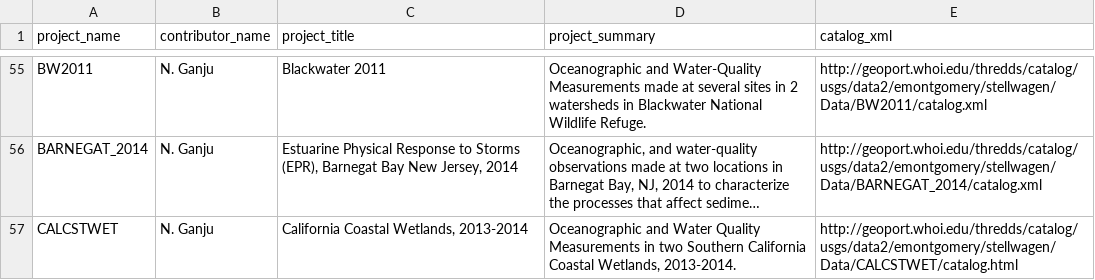
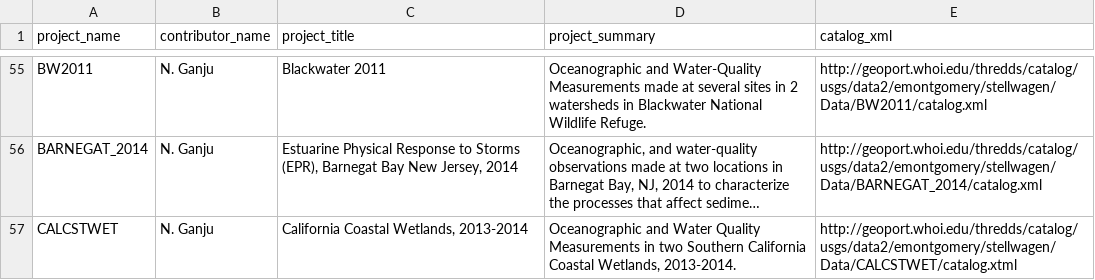
Before and after one commit to USGS-CMG/usgs-cmg-portal, a CSV file: woods_hole_obs_data/project_metadata.csv, drawn as a sheet; only a part is shown, gaps mark what is left out; long unchanged cells end in …; the diff names each change by its address in the sheet, - before the commit and + after, or states it on an @@ line.

Commit message:
Update project_metadata.csv
changed html to xml in URL

```diff
--- a/woods_hole_obs_data/project_metadata.csv
+++ b/woods_hole_obs_data/project_metadata.csv
-E57 (catalog_xml): http://geoport.whoi.edu/thredds/catalog/usgs/data2/emontgomery/stellwagen/Data/CALCSTWET/catalog.html
+E57 (catalog_xml): http://geoport.whoi.edu/thredds/catalog/usgs/data2/emontgomery/stellwagen/Data/CALCSTWET/catalog.xtml
```
